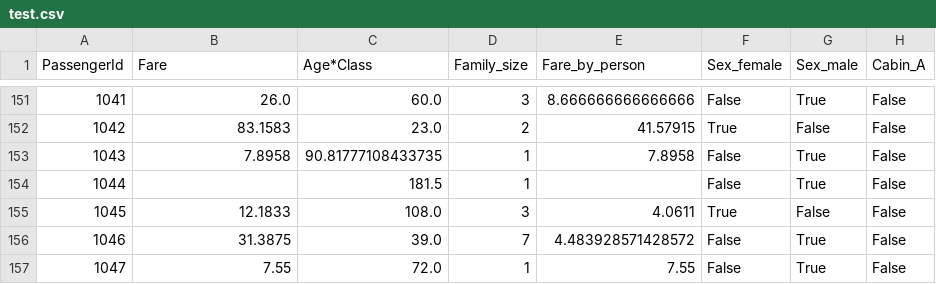
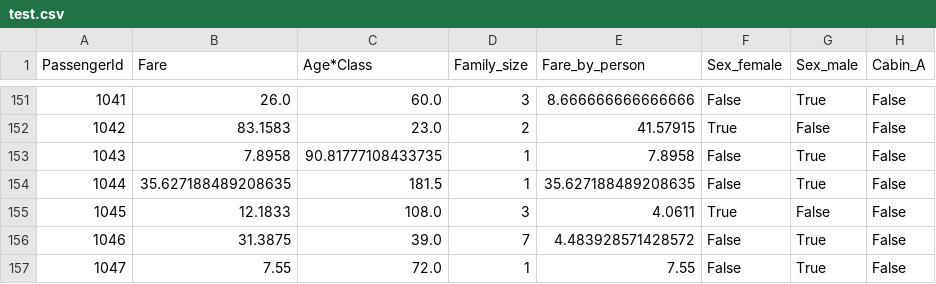
Before and after one commit to V-kr0pt/titanic-kaggle, a CSV file: data/processed_data/test.csv, drawn as a sheet; only a part is shown, gaps mark what is left out; the diff names each change by its address in the sheet, - before the commit and + after, or states it on an @@ line.

Commit message:
fix: test data without NaN values

```diff
--- a/data/processed_data/test.csv
+++ b/data/processed_data/test.csv
-B154 (Fare): (empty)
+B154 (Fare): 35.627188489208635
-E154 (Fare_by_person): (empty)
+E154 (Fare_by_person): 35.627188489208635
```
